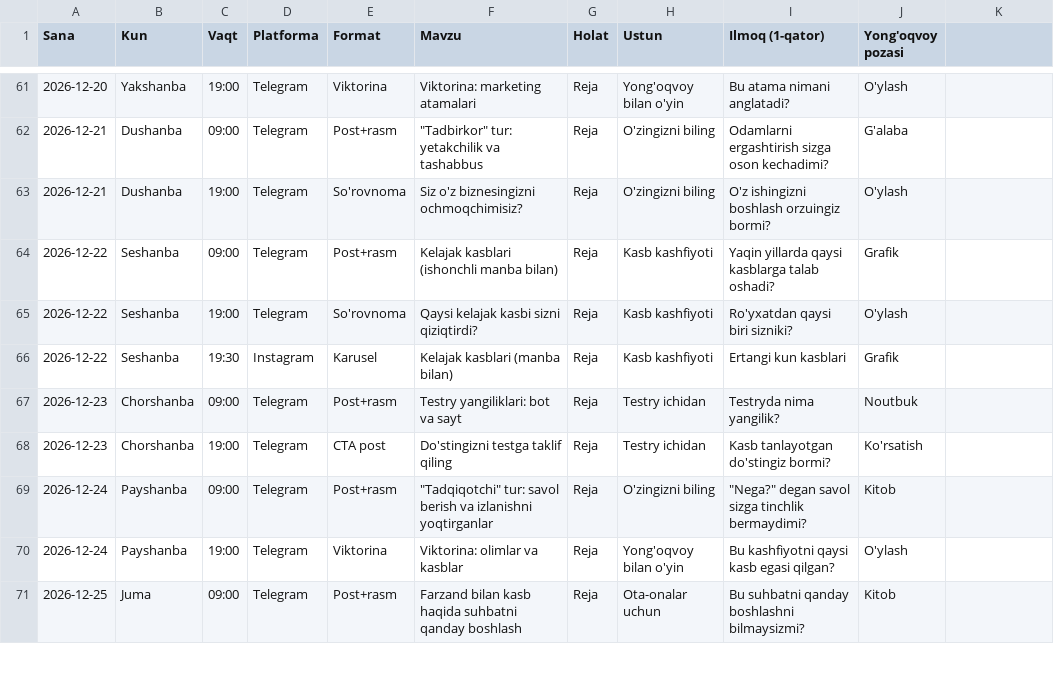
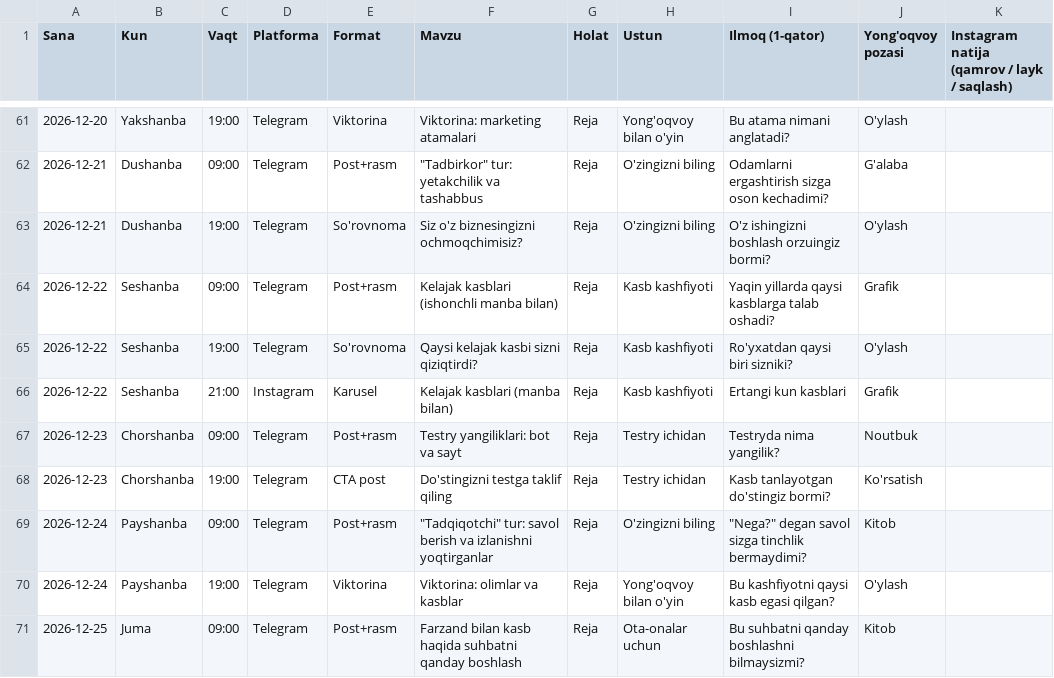
Before and after one commit to AbdushukurGofurov/testry-content, a CSV file: plan/reja_2026-11-28_12-31.csv, drawn as a sheet; only a part is shown, gaps mark what is left out; the diff covers the shown part only.

```diff
--- a/plan/reja_2026-11-28_12-31.csv
+++ b/plan/reja_2026-11-28_12-31.csv
@@ -1 +1 @@
-Sana,Kun,Vaqt,Platforma,Format,Mavzu,Holat,Ustun,Ilmoq (1-qator),Yong'oqvoy pozasi
+Sana,Kun,Vaqt,Platforma,Format,Mavzu,Holat,Ustun,Ilmoq (1-qator),Yong'oqvoy pozasi,Instagram natija (qamrov / layk / saqlash)
@@ -66 +66 @@ Sana,Kun,Vaqt,Platforma,Format,Mavzu,Holat,Ustun,Ilmoq (1-qator),Yong'oqvoy poza
-2026-12-22,Seshanba,19:30,Instagram,Karusel,Kelajak kasblari (manba bilan),Reja,Kasb kashfiyoti,Ertangi kun kasblari,Grafik
+2026-12-22,Seshanba,21:00,Instagram,Karusel,Kelajak kasblari (manba bilan),Reja,Kasb kashfiyoti,Ertangi kun kasblari,Grafik,
```
Also changed, not shown: 9 added rows, 9 removed rows and 3 edited cells elsewhere in this file, 2 other files.
